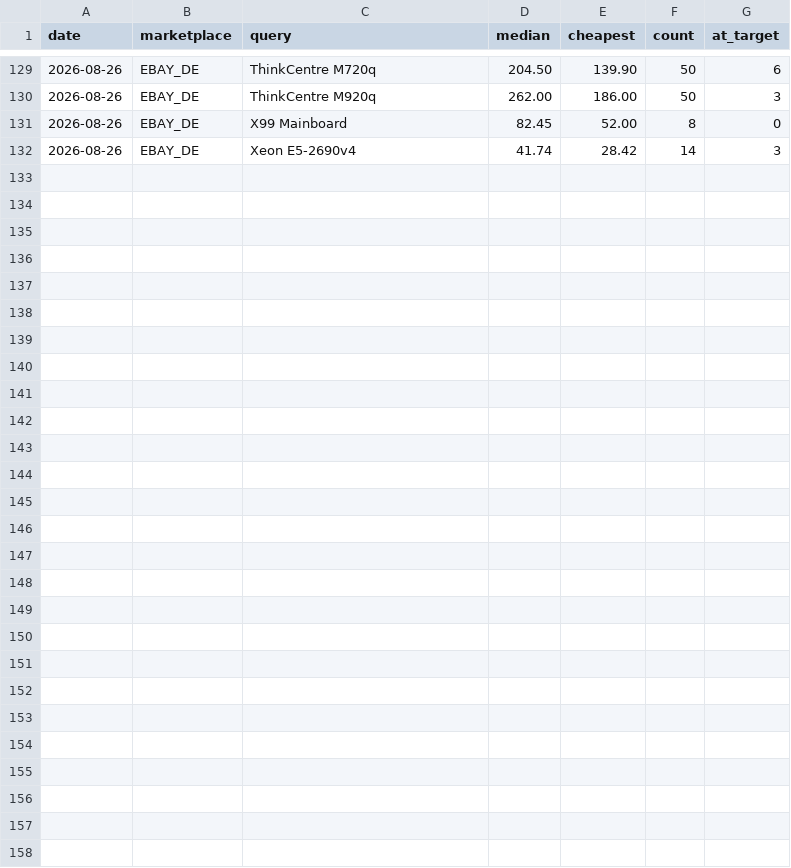
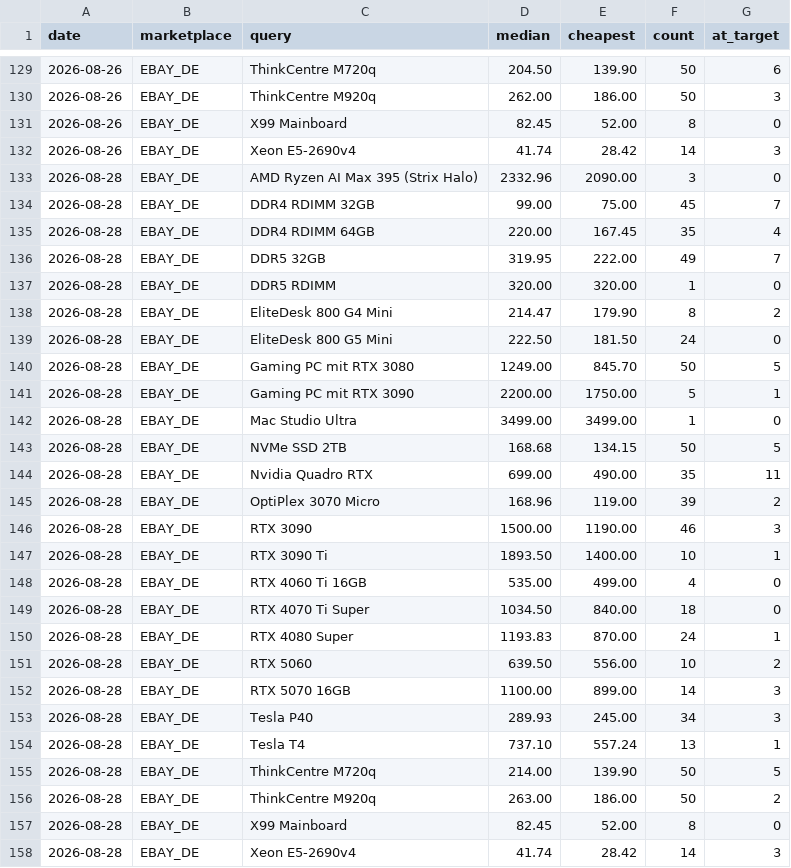
Before and after one commit to aicologne/aic-hardware-deals, a CSV file: site/data/history.csv, drawn as a sheet; only a part is shown, gaps mark what is left out; the diff names each change by its address in the sheet, - before the commit and + after, or states it on an @@ line.

```diff
--- a/site/data/history.csv
+++ b/site/data/history.csv
+row 133: 2026-08-28 | EBAY_DE | AMD Ryzen AI Max 395 (Strix Halo) | 2332.96 | 2090.00 | 3 | 0
+row 134: 2026-08-28 | EBAY_DE | DDR4 RDIMM 32GB | 99.00 | 75.00 | 45 | 7
+row 135: 2026-08-28 | EBAY_DE | DDR4 RDIMM 64GB | 220.00 | 167.45 | 35 | 4
+row 136: 2026-08-28 | EBAY_DE | DDR5 32GB | 319.95 | 222.00 | 49 | 7
+row 137: 2026-08-28 | EBAY_DE | DDR5 RDIMM | 320.00 | 320.00 | 1 | 0
+row 138: 2026-08-28 | EBAY_DE | EliteDesk 800 G4 Mini | 214.47 | 179.90 | 8 | 2
+row 139: 2026-08-28 | EBAY_DE | EliteDesk 800 G5 Mini | 222.50 | 181.50 | 24 | 0
+row 140: 2026-08-28 | EBAY_DE | Gaming PC mit RTX 3080 | 1249.00 | 845.70 | 50 | 5
+row 141: 2026-08-28 | EBAY_DE | Gaming PC mit RTX 3090 | 2200.00 | 1750.00 | 5 | 1
+row 142: 2026-08-28 | EBAY_DE | Mac Studio Ultra | 3499.00 | 3499.00 | 1 | 0
+row 143: 2026-08-28 | EBAY_DE | NVMe SSD 2TB | 168.68 | 134.15 | 50 | 5
+row 144: 2026-08-28 | EBAY_DE | Nvidia Quadro RTX | 699.00 | 490.00 | 35 | 11
+row 145: 2026-08-28 | EBAY_DE | OptiPlex 3070 Micro | 168.96 | 119.00 | 39 | 2
+row 146: 2026-08-28 | EBAY_DE | RTX 3090 | 1500.00 | 1190.00 | 46 | 3
+row 147: 2026-08-28 | EBAY_DE | RTX 3090 Ti | 1893.50 | 1400.00 | 10 | 1
+row 148: 2026-08-28 | EBAY_DE | RTX 4060 Ti 16GB | 535.00 | 499.00 | 4 | 0
+row 149: 2026-08-28 | EBAY_DE | RTX 4070 Ti Super | 1034.50 | 840.00 | 18 | 0
+row 150: 2026-08-28 | EBAY_DE | RTX 4080 Super | 1193.83 | 870.00 | 24 | 1
+row 151: 2026-08-28 | EBAY_DE | RTX 5060 | 639.50 | 556.00 | 10 | 2
+row 152: 2026-08-28 | EBAY_DE | RTX 5070 16GB | 1100.00 | 899.00 | 14 | 3
+row 153: 2026-08-28 | EBAY_DE | Tesla P40 | 289.93 | 245.00 | 34 | 3
+row 154: 2026-08-28 | EBAY_DE | Tesla T4 | 737.10 | 557.24 | 13 | 1
+row 155: 2026-08-28 | EBAY_DE | ThinkCentre M720q | 214.00 | 139.90 | 50 | 5
+row 156: 2026-08-28 | EBAY_DE | ThinkCentre M920q | 263.00 | 186.00 | 50 | 2
+row 157: 2026-08-28 | EBAY_DE | X99 Mainboard | 82.45 | 52.00 | 8 | 0
+row 158: 2026-08-28 | EBAY_DE | Xeon E5-2690v4 | 41.74 | 28.42 | 14 | 3
```
Also changed, not shown: ebay_deals.csv, site/data/ebay_deals.csv, 4 other files.
